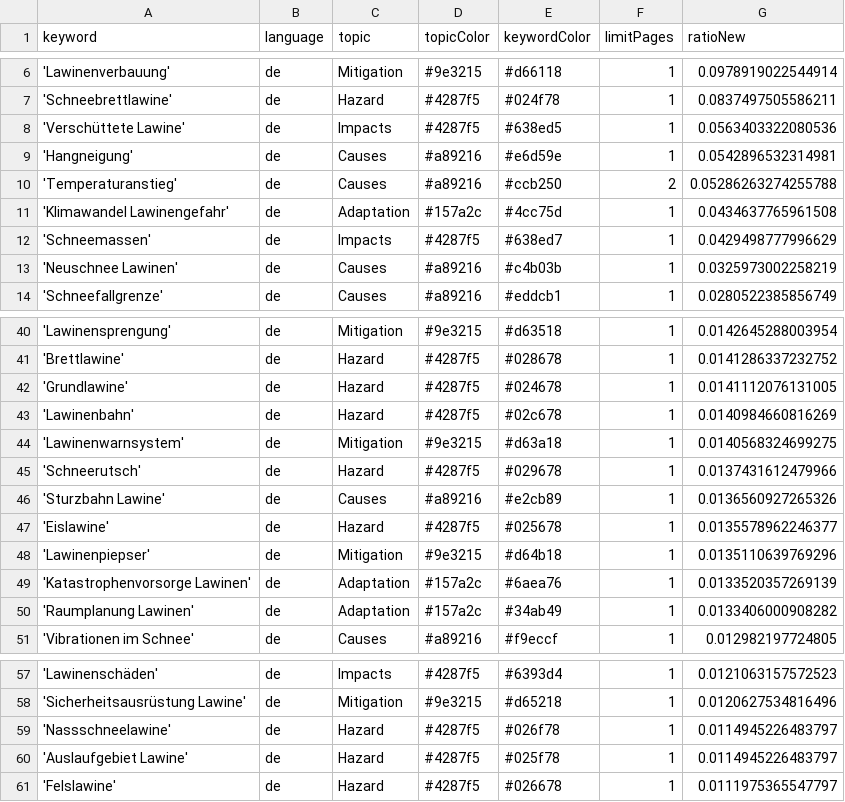
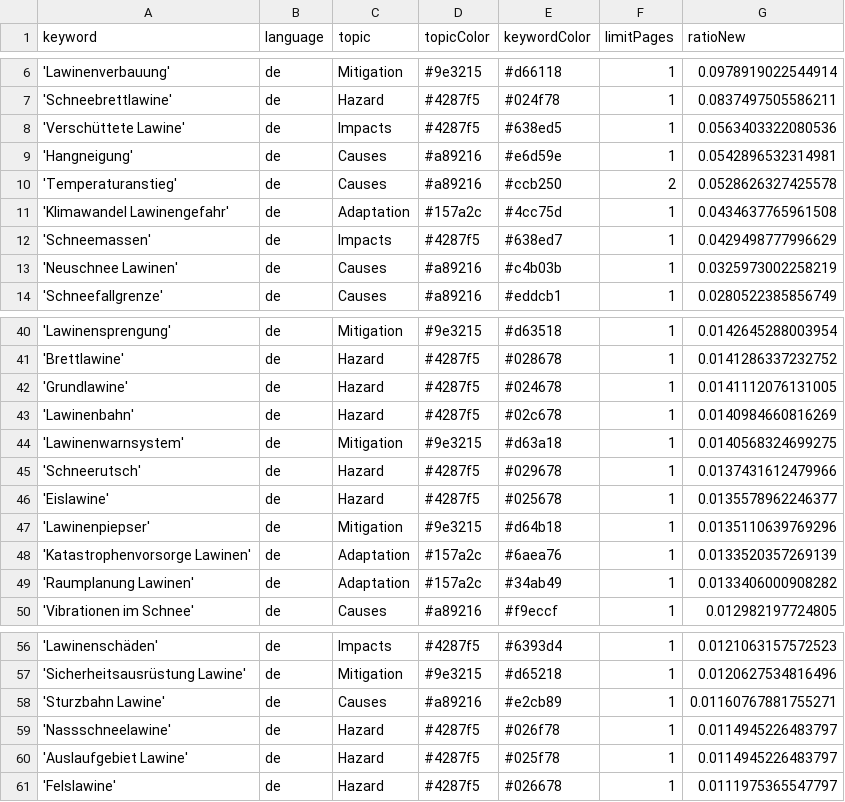
Before and after one commit to picawe-news/AvalancheIsComing, a CSV file: keywords.csv, drawn as a sheet; only a part is shown, gaps mark what is left out.

Commit message:
Commit from GitHub Actions (harvest:0.0)

```diff
--- a/keywords.csv
+++ b/keywords.csv
@@ -9,3 +9,3 @@ keyword,language,topic,topicColor,keywordColor,limitPages,ratioNew
 'Hangneigung',de,Causes,#a89216,#e6d59e,1,0.0542896532314981
-'Temperaturanstieg',de,Causes,#a89216,#ccb250,2,0.05286263274255788
+'Temperaturanstieg',de,Causes,#a89216,#ccb250,2,0.0528626327425578
 'Klimawandel Lawinengefahr',de,Adaptation,#157a2c,#4cc75d,1,0.0434637765961508
@@ -45,3 +45,2 @@ keyword,language,topic,topicColor,keywordColor,limitPages,ratioNew
 'Schneerutsch',de,Hazard,#4287f5,#029678,1,0.0137431612479966
-'Sturzbahn Lawine',de,Causes,#a89216,#e2cb89,1,0.0136560927265326
 'Eislawine',de,Hazard,#4287f5,#025678,1,0.0135578962246377
@@ -58,2 +57,3 @@ keyword,language,topic,topicColor,keywordColor,limitPages,ratioNew
 'Sicherheitsausrüstung Lawine',de,Mitigation,#9e3215,#d65218,1,0.0120627534816496
+'Sturzbahn Lawine',de,Causes,#a89216,#e2cb89,1,0.01160767881755271
 'Nassschneelawine',de,Hazard,#4287f5,#026f78,1,0.0114945226483797
```
